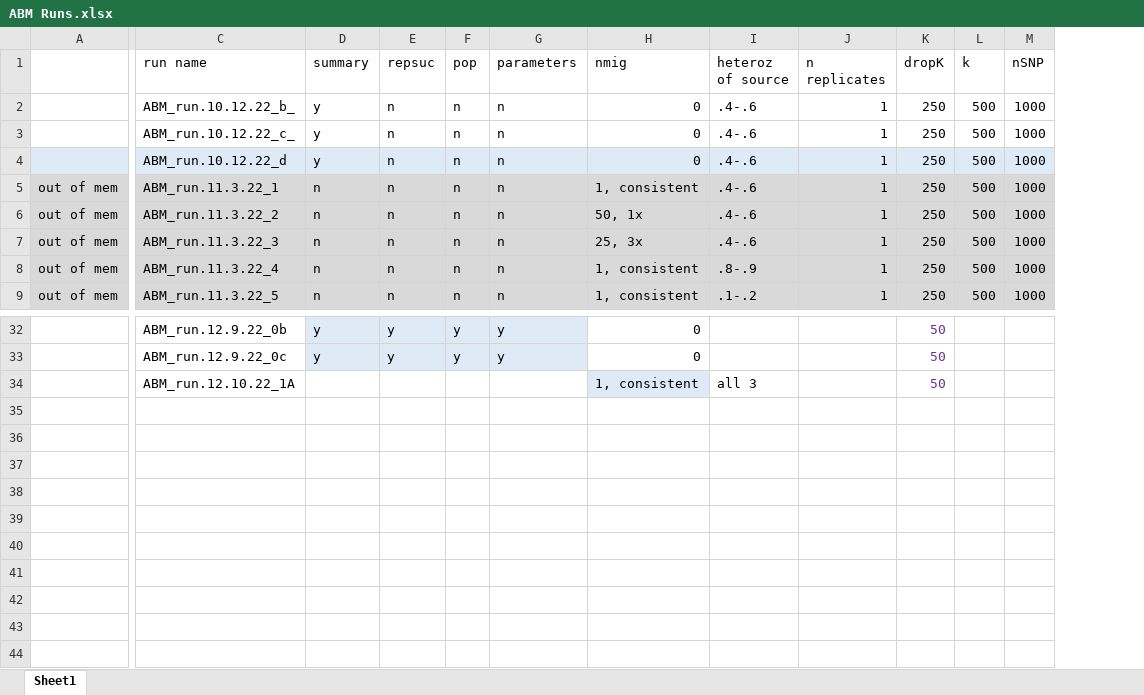
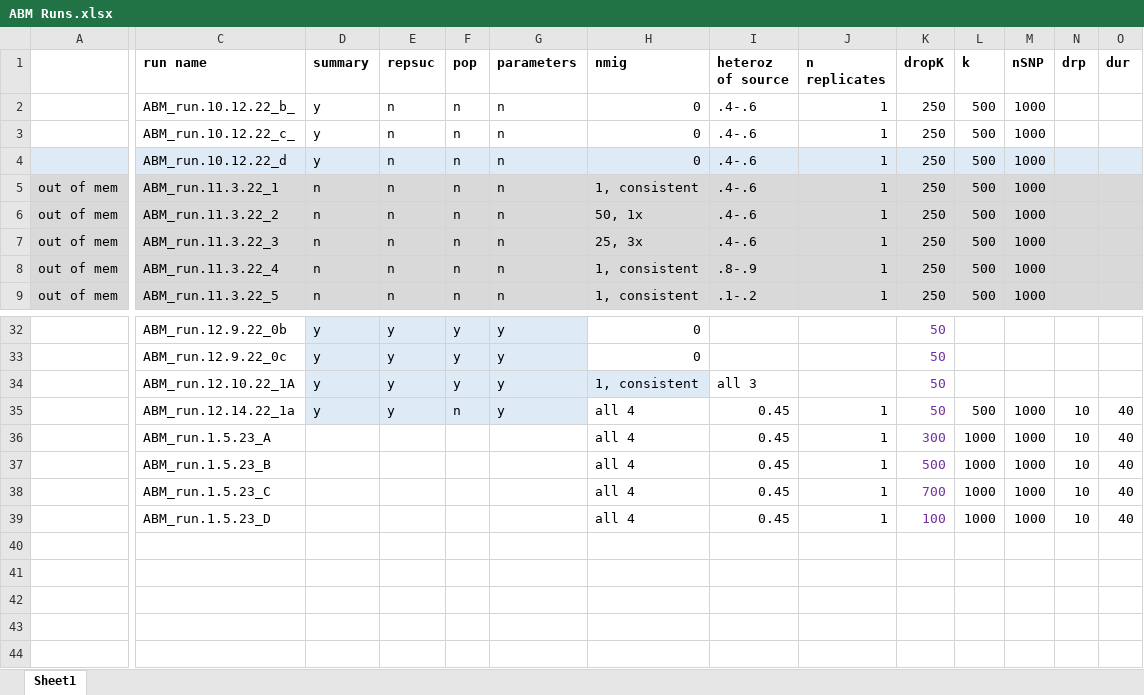
Before and after one commit to ginalamka/ComplexModel_ABM, an Excel workbook: Archive/ABM Runs.xlsx, sheet Sheet1, drawn as a sheet; only a part is shown, gaps mark what is left out; values as stored, in another font and other column widths than the file's, no borders; rows hold the shown columns only; the diff covers the shown part only; the diff names each change by its address in the sheet, - before the commit and + after, or states it on an @@ line.

```diff
--- a/Archive/ABM Runs.xlsx (sheet Sheet1)
+++ b/Archive/ABM Runs.xlsx (sheet Sheet1)
+column N (drp), rows 35-39: all 10
+column O (dur), rows 35-39: all 40
-C1:M1 bold: off
+C1:M1 bold: on
-D34 (summary): (empty)
+D34 (summary): y
-D34:G35 fill: none
+D34:G35 fill: #DEEBF7
-E34 (repsuc): (empty)
+E34 (repsuc): y
-F34 (pop): (empty)
+F34 (pop): y
-G34 (parameters): (empty)
+G34 (parameters): y
-row 35: (empty)
+row 35:  | ABM_run.12.14.22_1a | y | y | n | y | all 4 | 0.45 | 1 | 50 | 500 | 1000 | 10 | 40
-row 36: (empty)
+row 36:  | ABM_run.1.5.23_A |  |  |  |  | all 4 | 0.45 | 1 | 300 | 1000 | 1000 | 10 | 40
-row 37: (empty)
+row 37:  | ABM_run.1.5.23_B |  |  |  |  | all 4 | 0.45 | 1 | 500 | 1000 | 1000 | 10 | 40
-row 38: (empty)
+row 38:  | ABM_run.1.5.23_C |  |  |  |  | all 4 | 0.45 | 1 | 700 | 1000 | 1000 | 10 | 40
-row 39: (empty)
+row 39:  | ABM_run.1.5.23_D |  |  |  |  | all 4 | 0.45 | 1 | 100 | 1000 | 1000 | 10 | 40
```
Also changed, not shown: cell formats elsewhere in this sheet, 1 other file.
